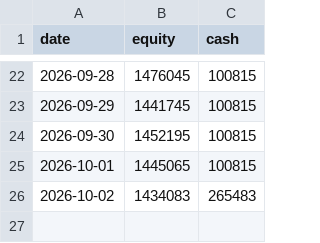
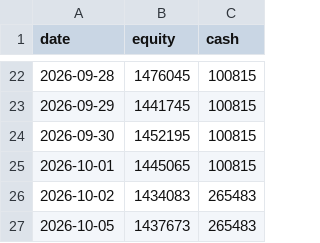
Before and after one commit to yonomotozumi-spec/-, a CSV file: stock-trading/state/live/equity_log.csv, drawn as a sheet; only a part is shown, gaps mark what is left out; the diff names each change by its address in the sheet, - before the commit and + after, or states it on an @@ line.

```diff
--- a/stock-trading/state/live/equity_log.csv
+++ b/stock-trading/state/live/equity_log.csv
+row 27: 2026-10-05 | 1437673 | 265483
```
Also changed, not shown: stock-trading/state/equity_log.csv, 3 other files.
